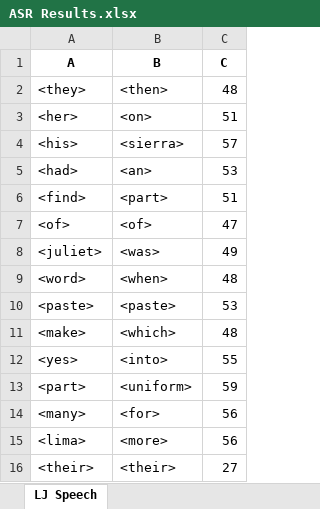
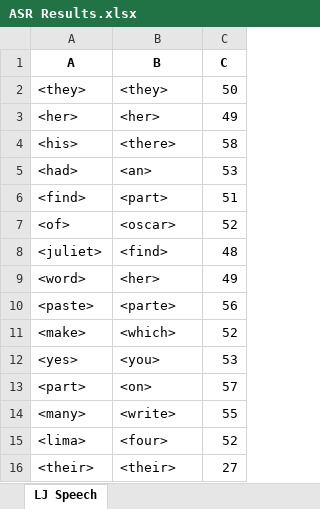
Before and after one commit to dshah1901/P4P-Transformer-ASR-for-Dysarthric-Spech, an Excel workbook: ASR Results.xlsx, sheet LJ Speech, drawn as a sheet; values as stored, in another font and other column widths than the file's, no borders; the diff names each change by its address in the sheet, - before the commit and + after, or states it on an @@ line.

```diff
--- a/ASR Results.xlsx (sheet LJ Speech)
+++ b/ASR Results.xlsx (sheet LJ Speech)
-B2 (B): <then>
+B2 (B): <they>
-C2 (C): 48
+C2 (C): 50
-B3 (B): <on>
+B3 (B): <her>
-C3 (C): 51
+C3 (C): 49
-B4 (B): <sierra>
+B4 (B): <there>
-C4 (C): 57
+C4 (C): 58
-B7 (B): <of>
+B7 (B): <oscar>
-C7 (C): 47
+C7 (C): 52
-B8 (B): <was>
+B8 (B): <find>
-C8 (C): 49
+C8 (C): 48
-B9 (B): <when>
+B9 (B): <her>
-C9 (C): 48
+C9 (C): 49
-B10 (B): <paste>
+B10 (B): <parte>
-C10 (C): 53
+C10 (C): 56
-C11 (C): 48
+C11 (C): 52
-B12 (B): <into>
+B12 (B): <you>
-C12 (C): 55
+C12 (C): 53
-B13 (B): <uniform>
+B13 (B): <on>
-C13 (C): 59
+C13 (C): 57
-B14 (B): <for>
+B14 (B): <write>
-C14 (C): 56
+C14 (C): 55
-B15 (B): <more>
+B15 (B): <four>
-C15 (C): 56
+C15 (C): 52
```
Also changed, not shown: Epoch Accuracy.xlsx, 4 other files.
